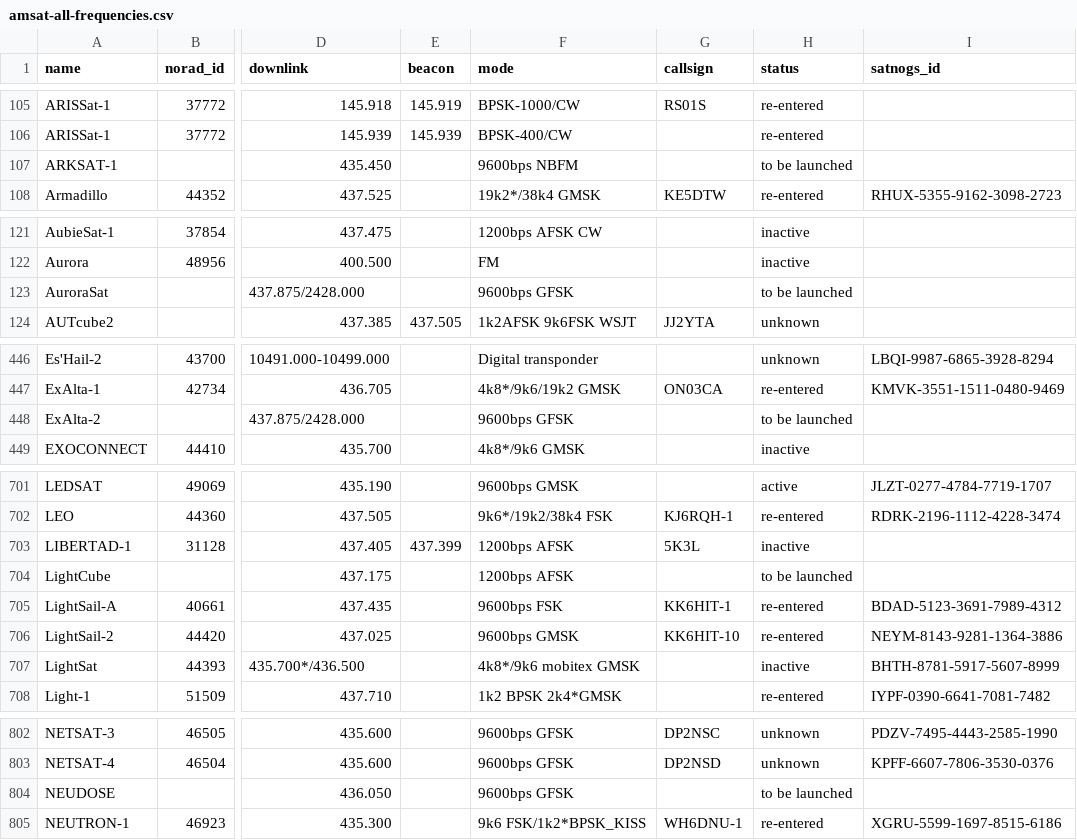
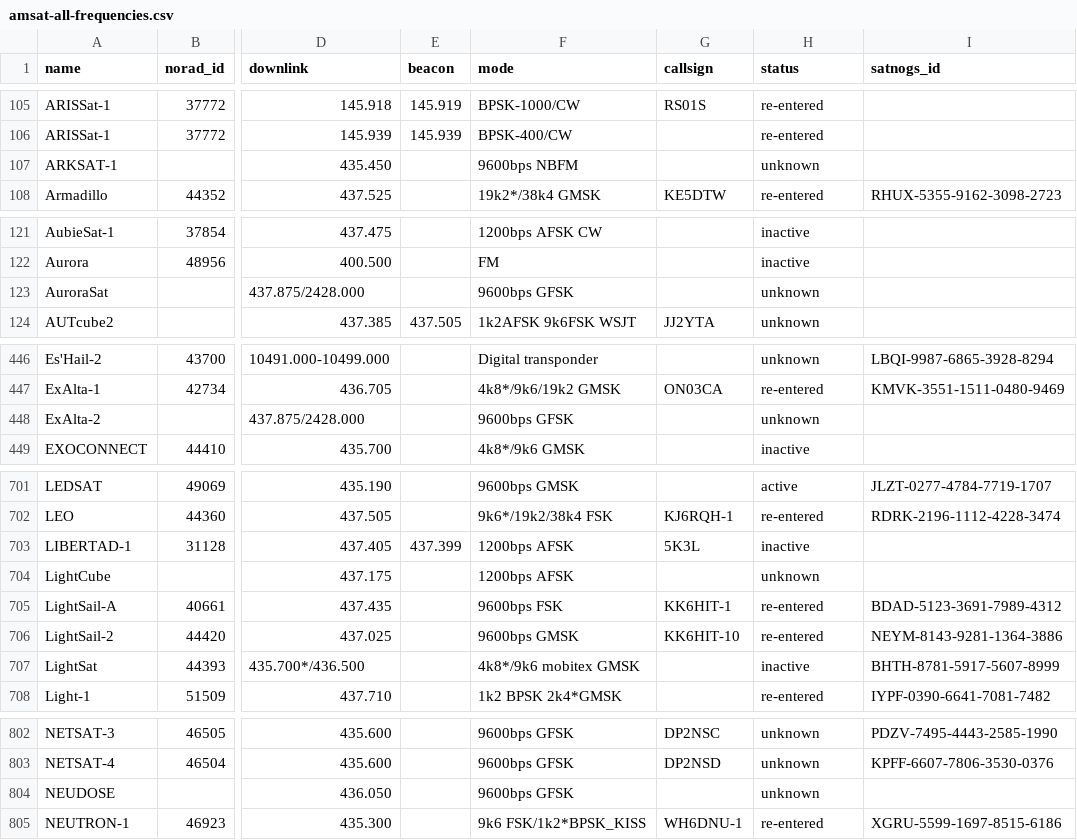
Before and after one commit to maruko8k/amateur-satellite-database, a CSV file: data/amsat-all-frequencies.csv, drawn as a sheet; only a part is shown, gaps mark what is left out; the diff covers the shown part only; the diff names each change by its address in the sheet, - before the commit and + after, or states it on an @@ line.

```diff
--- a/data/amsat-all-frequencies.csv
+++ b/data/amsat-all-frequencies.csv
-H107 (status): to be launched
+H107 (status): unknown
-H123 (status): to be launched
+H123 (status): unknown
-H448 (status): to be launched
+H448 (status): unknown
-H704 (status): to be launched
+H704 (status): unknown
-H804 (status): to be launched
+H804 (status): unknown
```
Also changed, not shown: 2 edited cells elsewhere in this file, 1 other file.
